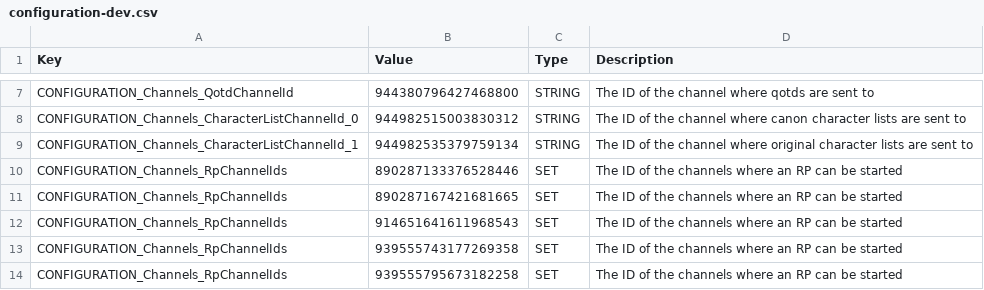
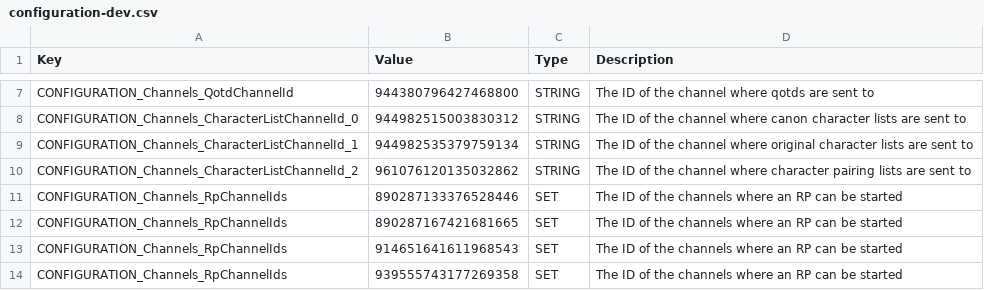
Before and after one commit to Haiyn/nughub-bot, a CSV file: orchestration/redis/data/configuration-dev.csv, drawn as a sheet; only a part is shown, gaps mark what is left out; the shorter side is filled out with more unchanged rows.

```diff
--- a/orchestration/redis/data/configuration-dev.csv
+++ b/orchestration/redis/data/configuration-dev.csv
@@ -9,2 +9,3 @@ CONFIGURATION_Channels_CharacterListChannelId_0;944982515003830312;STRING;The ID
 CONFIGURATION_Channels_CharacterListChannelId_1;944982535379759134;STRING;The ID of the channel where original character lists are sent to
+CONFIGURATION_Channels_CharacterListChannelId_2;961076120135032862;STRING;The ID of the channel where character pairing lists are sent to
 CONFIGURATION_Channels_RpChannelIds;890287133376528446;SET;The ID of the channels where an RP can be started
```
Also changed, not shown: orchestration/redis/data/configuration-prod.csv, orchestration/redis/data/strings.csv, 11 other files.
